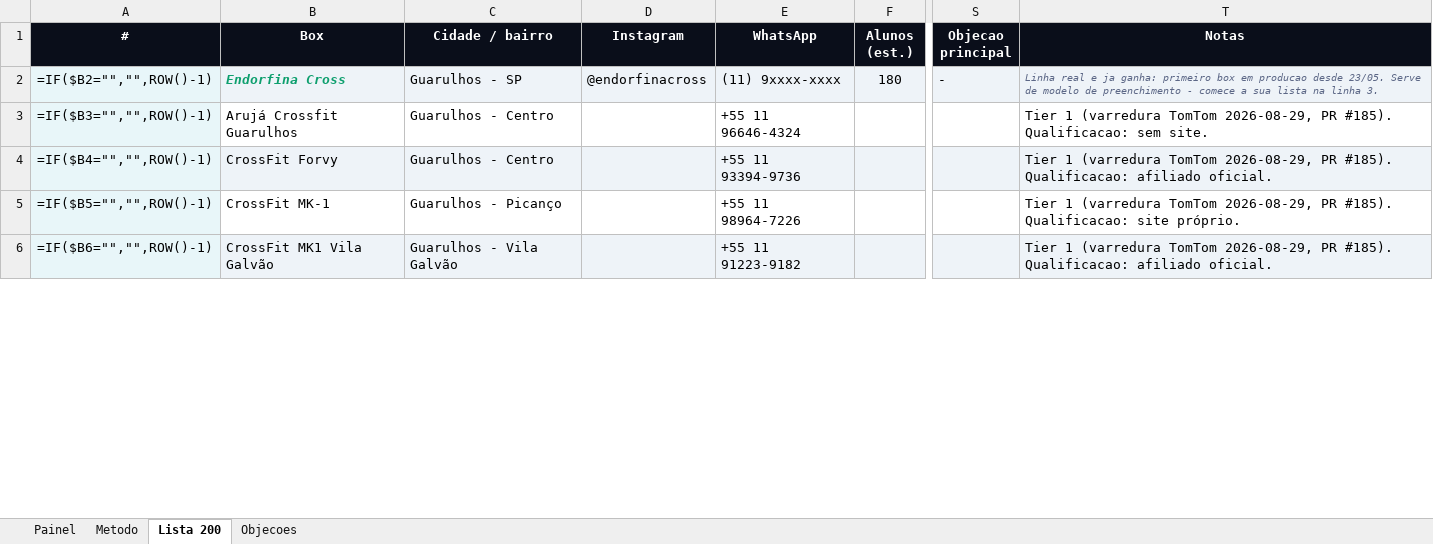
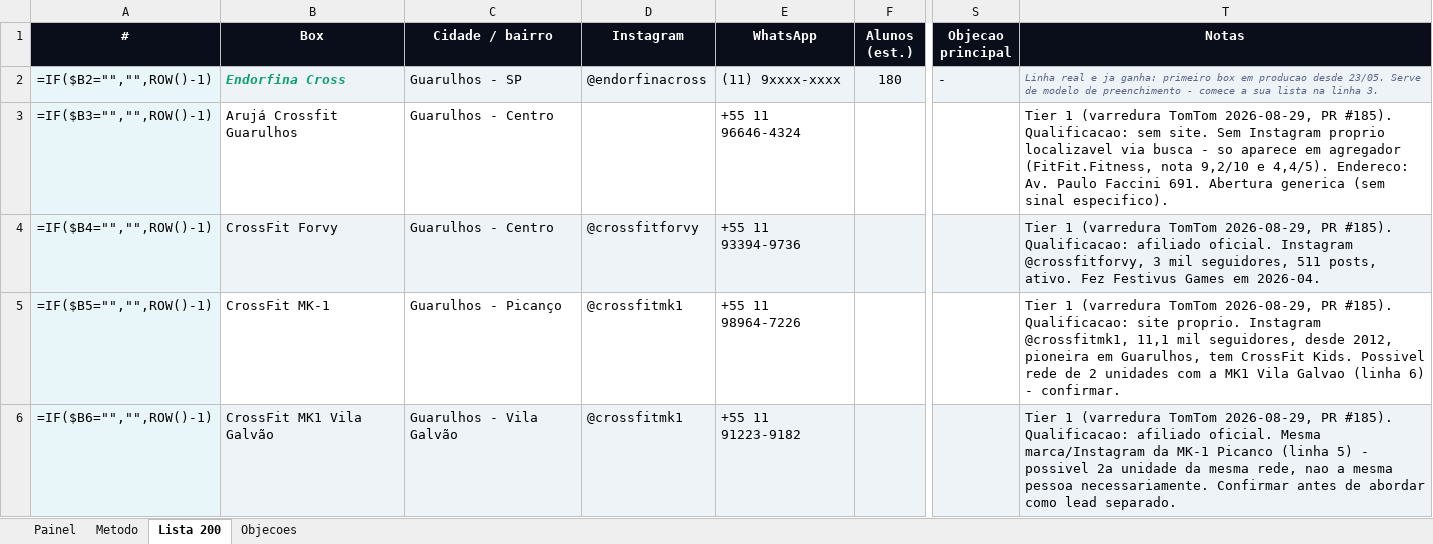
Before and after one commit to renanfulas/OctoBox, an Excel workbook: docs/gtm/lista-dos-200-fase1.xlsx, sheet Lista 200, drawn as a sheet; only a part is shown, gaps mark what is left out; values as stored, in another font and other column widths than the file's, no borders; formulas without a stored value are shown as written; conditional formats not drawn; the diff covers the shown part only; the diff names each change by its address in the sheet, - before the commit and + after, or states it on an @@ line.

Commit message:
docs(gtm): atualiza lista de leads da Fase 1 com edicoes mais recentes
Continuacao de 6bdbcf4a — refletia edicoes locais nao commitadas na
planilha antes desta reconciliacao com o origin/main.

```diff
--- a/docs/gtm/lista-dos-200-fase1.xlsx (sheet Lista 200)
+++ b/docs/gtm/lista-dos-200-fase1.xlsx (sheet Lista 200)
-T3 (Notas): …sem site.
+T3 (Notas): …sem site. Sem Instagram proprio localizavel via busca - so aparece em agregador (FitFit.Fitness, nota 9,2/10 e 4,4/5). Endereco: Av. Paulo Faccini 691. Abertura generica (sem sinal especifico).
-D4 (Instagram): (empty)
+D4 (Instagram): @crossfitforvy
-T4 (Notas): …afiliado oficial.
+T4 (Notas): …afiliado oficial. Instagram @crossfitforvy, 3 mil seguidores, 511 posts, ativo. Fez Festivus Games em 2026-04.
-D5:D6 (Instagram): (empty)
+D5:D6 (Instagram): @crossfitmk1
-T5 (Notas): …Qualificacao: site próprio.
+T5 (Notas): …Qualificacao: site proprio. Instagram @crossfitmk1, 11,1 mil seguidores, desde 2012, pioneira em Guarulhos, tem CrossFit Kids. Possivel rede de 2 unidades com a MK1 Vila Galvao (linha 6) - confirmar.
-T6 (Notas): …afiliado oficial.
+T6 (Notas): …afiliado oficial. Mesma marca/Instagram da MK-1 Picanco (linha 5) - possivel 2a unidade da mesma rede, nao a mesma pessoa necessariamente. Confirmar antes de abordar como lead separado.
```
Also changed, not shown: 15 edited cells elsewhere in this sheet.
